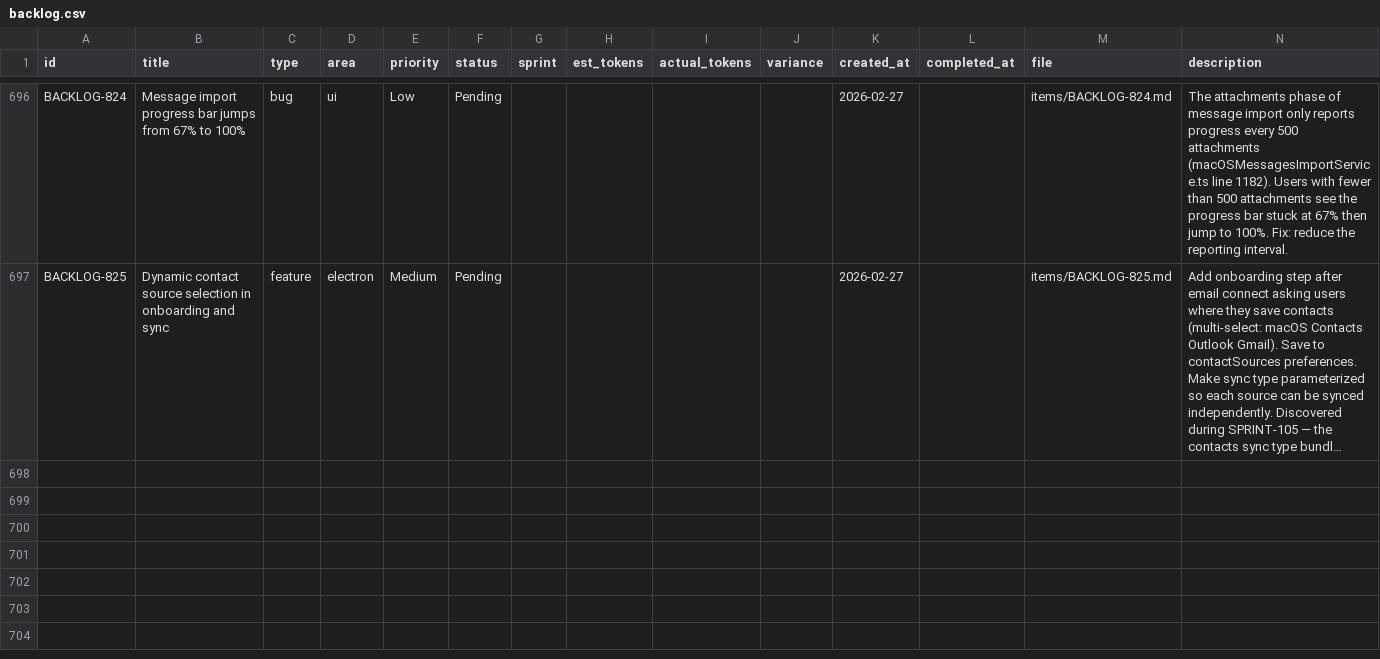
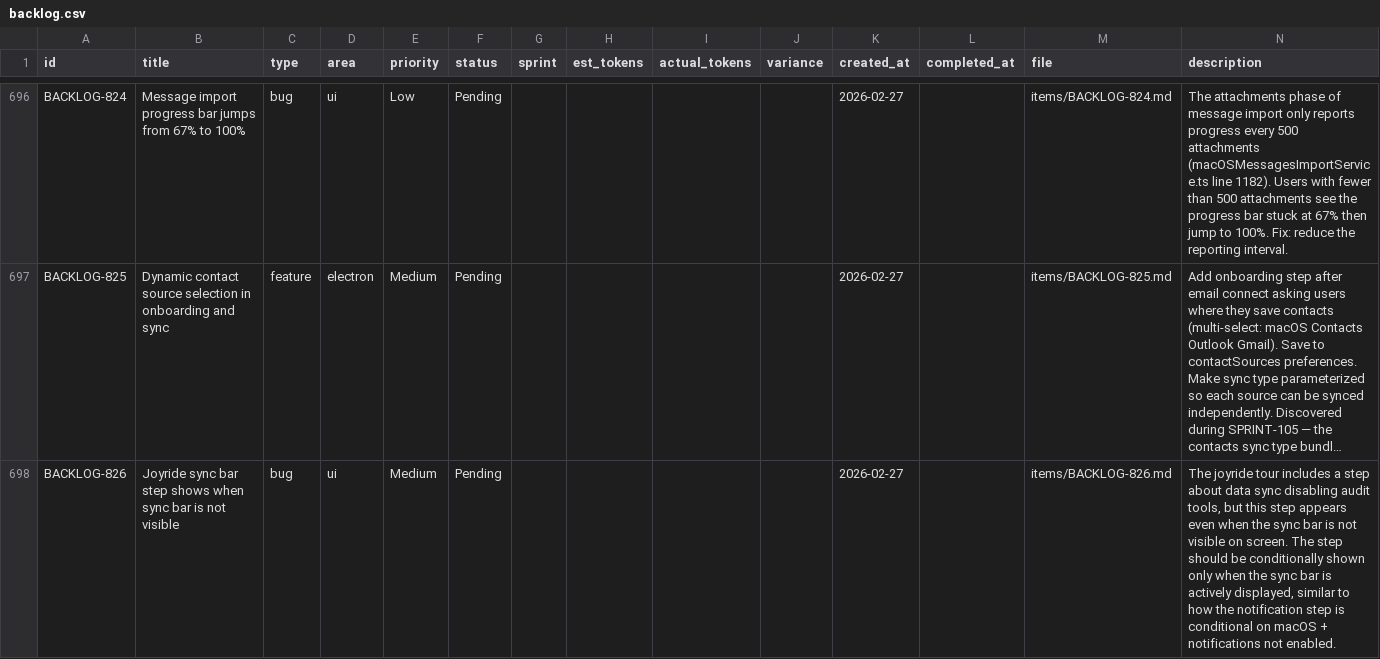
Before and after one commit to 5hdaniel/Mad, a CSV file: .claude/plans/backlog/data/backlog.csv, drawn as a sheet; only a part is shown, gaps mark what is left out; long unchanged cells end in …; rows hold the shown columns only; the diff names each change by its address in the sheet, - before the commit and + after, or states it on an @@ line.

```diff
--- a/.claude/plans/backlog/data/backlog.csv
+++ b/.claude/plans/backlog/data/backlog.csv
+row 698: BACKLOG-826 | Joyride sync bar step shows when sync bar is not visible | bug | ui | Medium | Pending |  |  |  |  | 2026-02-27 |  | items/BACKLOG-826.md | The joyride tour includes a step about data sync disabling audit tools, but this step appears even when the sync bar is not visible on screen. The step should be conditionally shown only when the sync bar is actively displayed, similar to how the notification step is conditional on macOS + notifications not enabled.
```
Also changed, not shown: .claude/metrics/tokens.csv, 7 other files.
